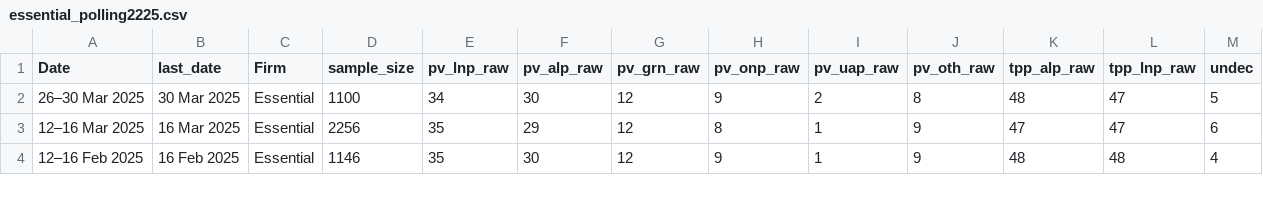
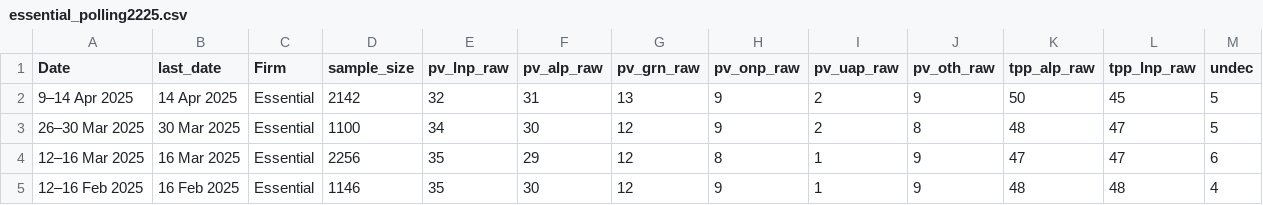
Before and after one commit to metacoretechs/wikipedia-aus-poll-charts, a CSV file: essential_polling2225.csv, drawn as a sheet; only a part is shown; the diff names each change by its address in the sheet, - before the commit and + after, or states it on an @@ line.

Commit message:
14 April Essential

```diff
--- a/essential_polling2225.csv
+++ b/essential_polling2225.csv
+row 2: 9–14 Apr 2025 | 14 Apr 2025 | Essential | 2142 | 32 | 31 | 13 | 9 | 2 | 9 | 50 | 45 | 5
```
Also changed, not shown: albanese_sat2225.csv, dutton_sat2225.csv, 7 other files.
